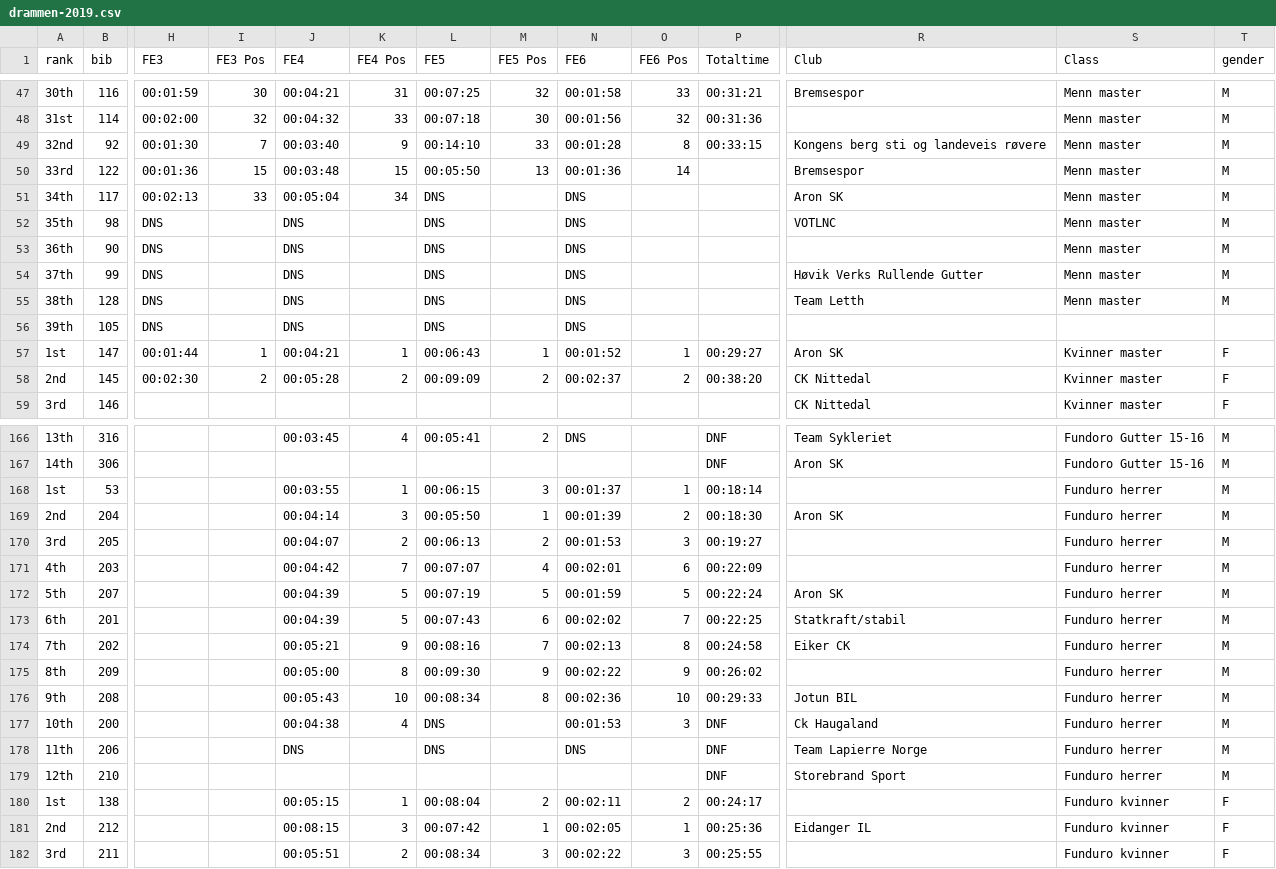
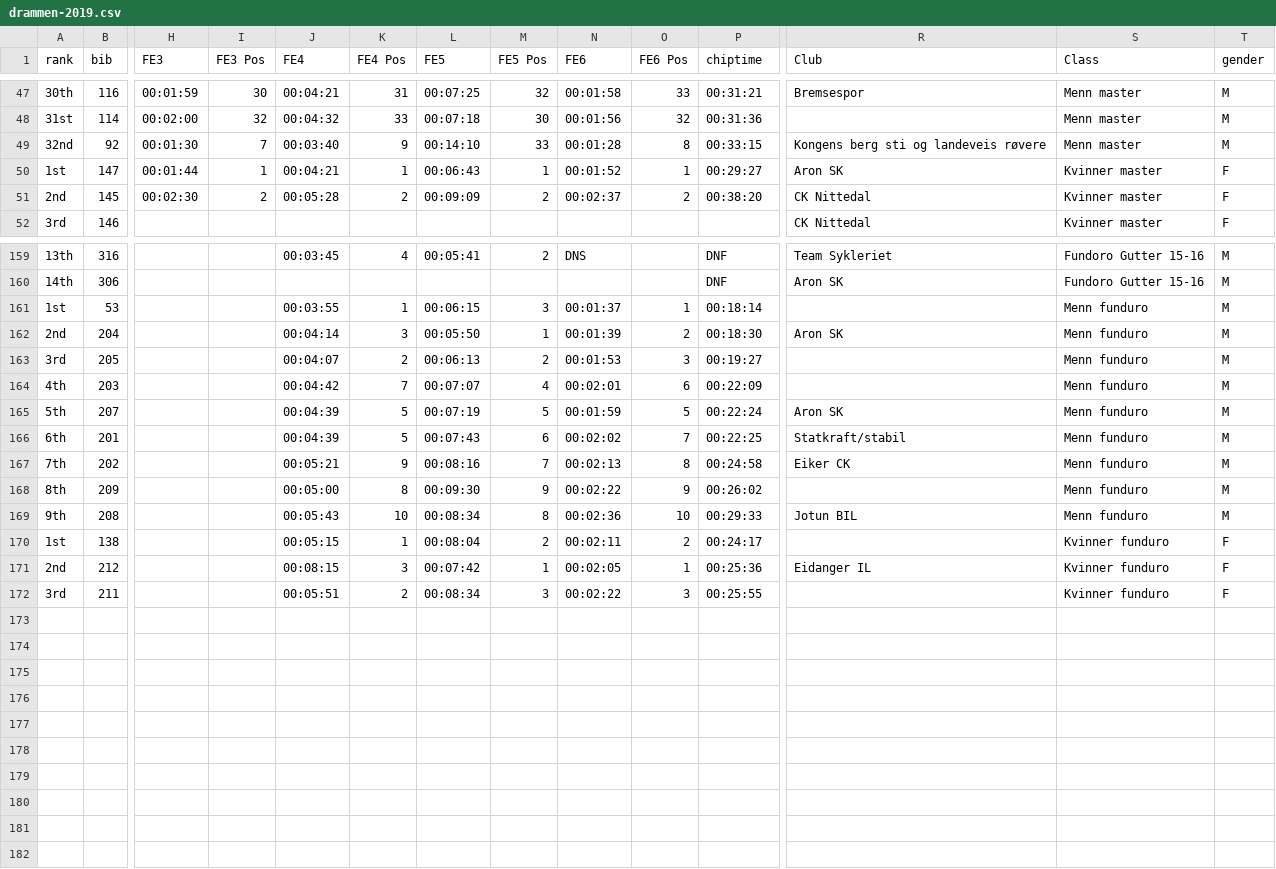
Before and after one commit to knuthaug/enduro-stats, a CSV file: results/2019/drammen/drammen-2019.csv, drawn as a sheet; only a part is shown, gaps mark what is left out; removed rows and columns are numbered as before the commit, all else as after; rows hold the shown columns only; the diff names each change by its address in the sheet, - before the commit and + after, or states it on an @@ line.

Commit message:
tweaked drammen results to avoid bug

```diff
--- a/results/2019/drammen/drammen-2019.csv
+++ b/results/2019/drammen/drammen-2019.csv
-P1: Totaltime
+P1: chiptime
-row 50: 33rd | 122 | 00:01:36 | 15 | 00:03:48 | 15 | 00:05:50 | 13 | 00:01:36 | 14 |  | Bremsespor | Menn master | M
-row 51: 34th | 117 | 00:02:13 | 33 | 00:05:04 | 34 | DNS |  | DNS |  |  | Aron SK | Menn master | M
-row 52: 35th | 98 | DNS |  | DNS |  | DNS |  | DNS |  |  | VOTLNC | Menn master | M
-row 53: 36th | 90 | DNS |  | DNS |  | DNS |  | DNS |  |  |  | Menn master | M
-row 54: 37th | 99 | DNS |  | DNS |  | DNS |  | DNS |  |  | Høvik Verks Rullende Gutter | Menn master | M
-row 55: 38th | 128 | DNS |  | DNS |  | DNS |  | DNS |  |  | Team Letth | Menn master | M
-row 56: 39th | 105 | DNS |  | DNS |  | DNS |  | DNS
-S161:S169 (Class): Funduro herrer
+S161:S169 (Class): Menn funduro
-row 177: 10th | 200 |  |  | 00:04:38 | 4 | DNS |  | 00:01:53 | 3 | DNF | Ck Haugaland | Funduro herrer | M
-row 178: 11th | 206 |  |  | DNS |  | DNS |  | DNS |  | DNF | Team Lapierre Norge | Funduro herrer | M
-row 179: 12th | 210 |  |  |  |  |  |  |  |  | DNF | Storebrand Sport | Funduro herrer | M
-S170:S172 (Class): Funduro kvinner
+S170:S172 (Class): Kvinner funduro
```
Also changed, not shown: 1 other file.
